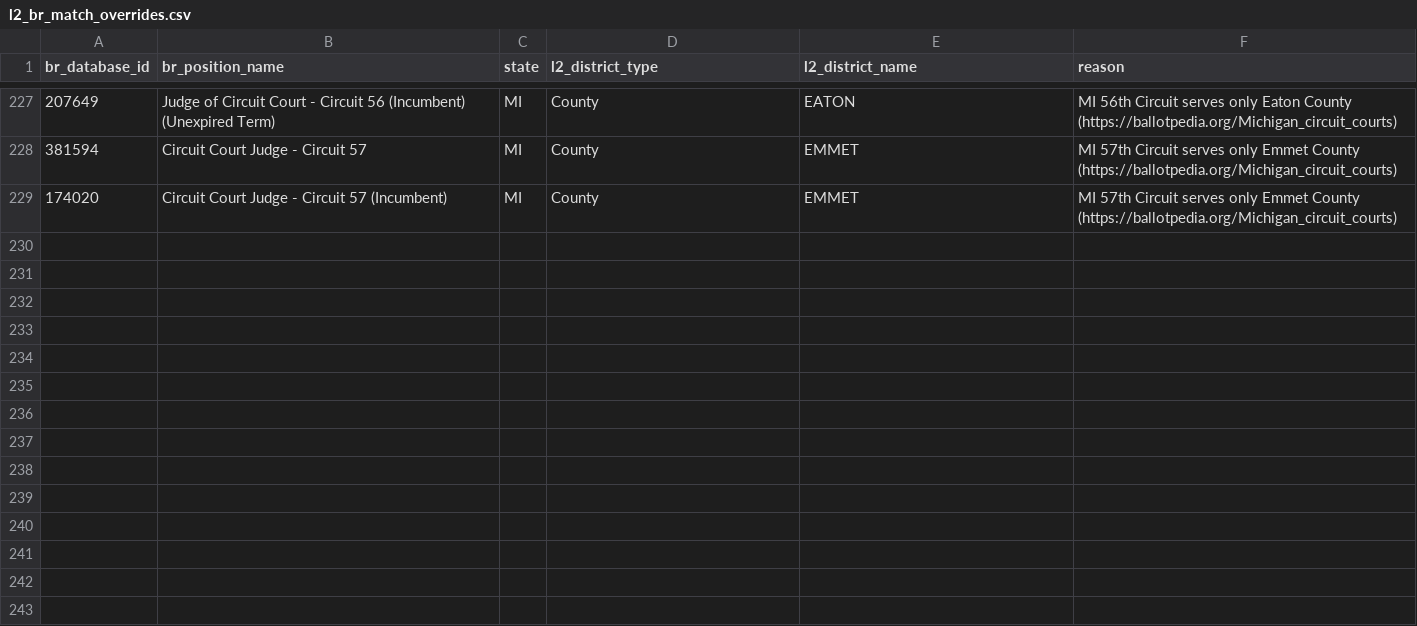
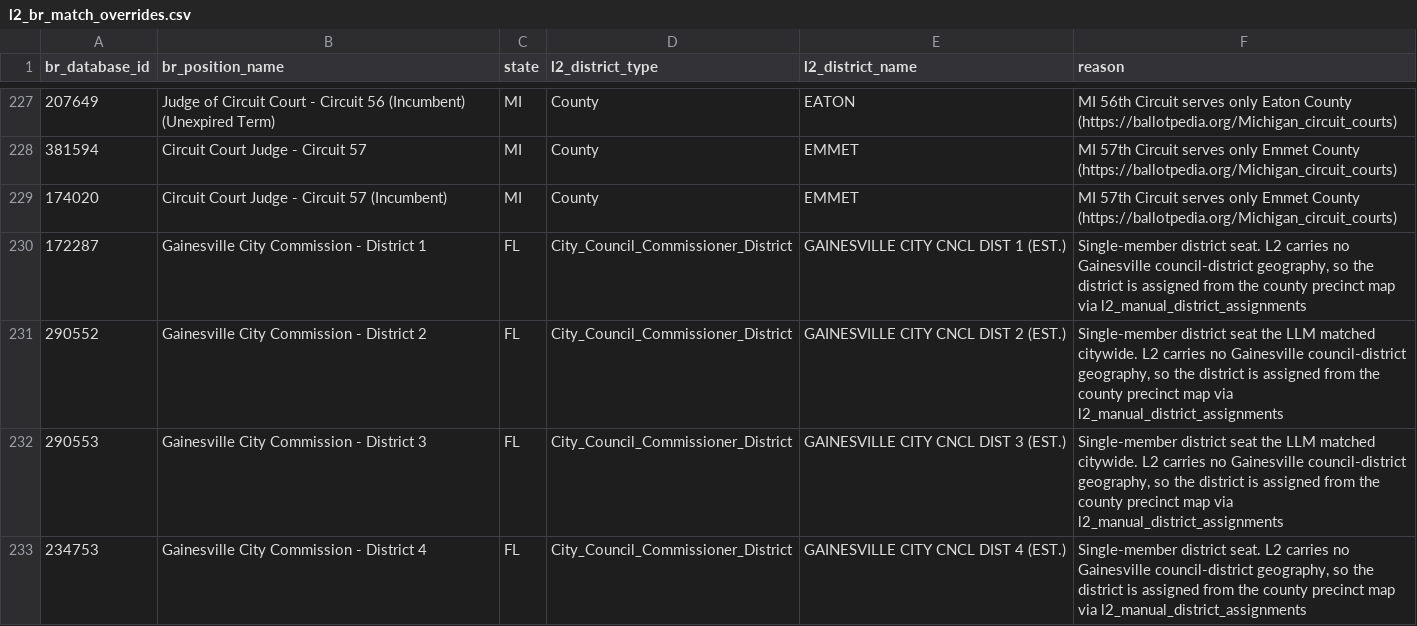
Before and after one commit to thegoodparty/gp-data-platform, a CSV file: dbt/project/seeds/l2_br_match_overrides.csv, drawn as a sheet; only a part is shown, gaps mark what is left out.

Commit message:
Add manual district assignment pattern; fix Gainesville commission districts
Gainesville City Commission Districts 3 and 4 were missing from the office
picker. Two separate causes, both rooted in the same data gap: L2 carries no
council-district geography for Gainesville, so the LLM matcher could only map
the district seats to the citywide district. District 3 landed at confidence
85, below the 90 non-state threshold in m_election_api__position, and District
4 came back NOT_MATCHED. Both fell through to a null district_id and were
filtered out of m_election_api__zip_to_position. District 2 rendered only
because it scored exactly 90, and District 1 has the same defect pending its
next election.

Rather than approximate single-member seats as citywide, this adds a general
pattern for assigning districts L2 does not supply:

- l2_manual_district_assignments seeds voters to a district on a sparse match
  tuple, where a null column does not constrain. The city gate is load-bearing:
  precinct 48 holds 6,846 non-city voters alongside 180 Gainesville ones, and
  precincts 42/43 have no city voters at all.
- int__l2_nationwide_uniform_w_district_overrides coalesces the assignment into
  the named district column. A view, so seed edits need no voter-file rebuild
  and L2 stays authoritative wherever it supplies a value.
- Every voter-file consumer reads the view, so assignments reach both the
  election-api district and office-picker models and the people-api voter
  export.

The position side needs no new mechanism: once the districts exist in
m_election_api__district, the existing l2_br_match_overrides seed maps each BR
position to them. All four Gainesville district seats are retargeted off the
citywide district.

Gainesville precincts come from the county's published boundaries. Precinct 25
is split between Districts 1 and 4 and is assigned to District 1. Split
precincts 28/33/48 are assigned whole, and 419 voters sit in 12 precincts the
county does not list, so they keep a null district.

Editing the assignment seed does not bump voter loaded_at, so the
loaded_at-incremental consumers need a --full-refresh afterwards.
assert_manual_district_assignments_resolve fails until they get one, rather
than leaving a seat silently unselectable.

```diff
--- a/dbt/project/seeds/l2_br_match_overrides.csv
+++ b/dbt/project/seeds/l2_br_match_overrides.csv
@@ -229 +229,5 @@ br_database_id,br_position_name,state,l2_district_type,l2_district_name,reason
 174020,"Circuit Court Judge - Circuit 57 (Incumbent)",MI,County,EMMET,"MI 57th Circuit serves only Emmet County (https://ballotpedia.org/Michigan_circuit_courts)"
+172287,"Gainesville City Commission - District 1",FL,City_Council_Commissioner_District,GAINESVILLE CITY CNCL DIST 1 (EST.),"Single-member district seat. L2 carries no Gainesville council-district geography, so the district is assigned from the county precinct map via l2_manual_district_assignments"
+290552,"Gainesville City Commission - District 2",FL,City_Council_Commissioner_District,GAINESVILLE CITY CNCL DIST 2 (EST.),"Single-member district seat the LLM matched citywide. L2 carries no Gainesville council-district geography, so the district is assigned from the county precinct map via l2_manual_district_assignments"
+290553,"Gainesville City Commission - District 3",FL,City_Council_Commissioner_District,GAINESVILLE CITY CNCL DIST 3 (EST.),"Single-member district seat the LLM matched citywide. L2 carries no Gainesville council-district geography, so the district is assigned from the county precinct map via l2_manual_district_assignments"
+234753,"Gainesville City Commission - District 4",FL,City_Council_Commissioner_District,GAINESVILLE CITY CNCL DIST 4 (EST.),"Single-member district seat. L2 carries no Gainesville council-district geography, so the district is assigned from the county precinct map via l2_manual_district_assignments"
```
Also changed, not shown: 12 other files.
